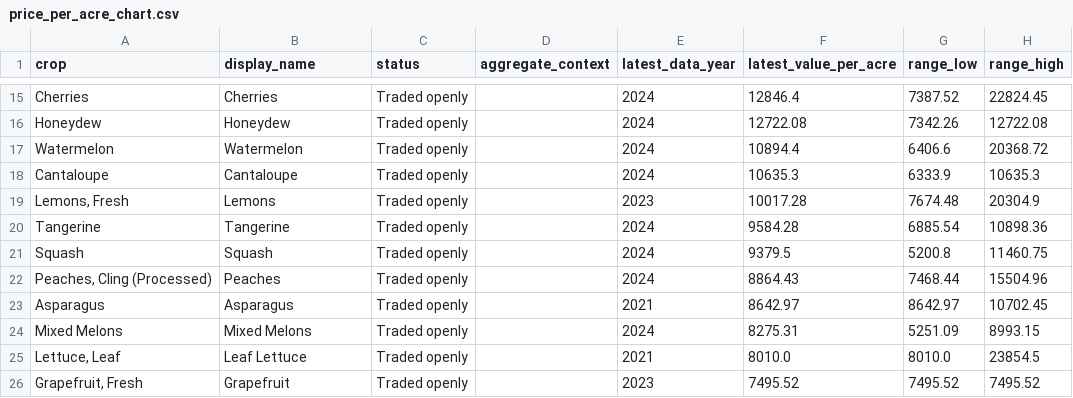
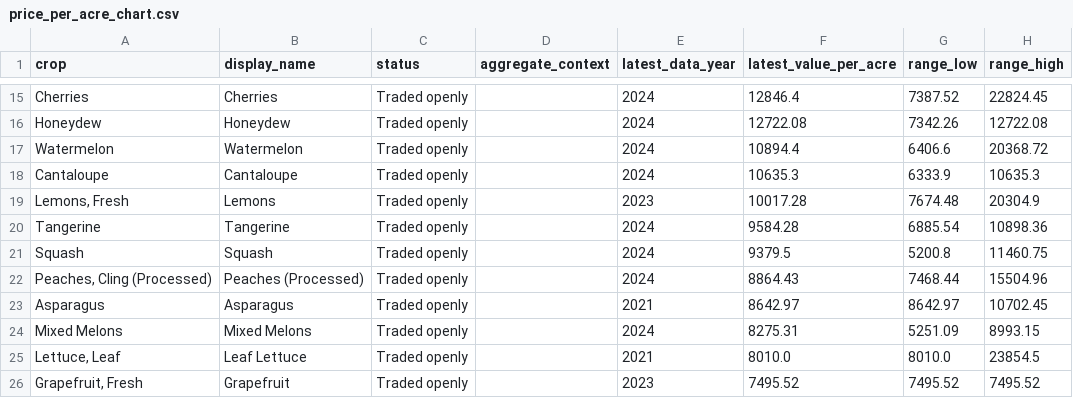
Before and after one commit to adriancuevas92-ops/ainatotable, a CSV file: data/price_per_acre_chart.csv, drawn as a sheet; only a part is shown, gaps mark what is left out; the diff covers the shown part only; the diff names each change by its address in the sheet, - before the commit and + after, or states it on an @@ line.

```diff
--- a/data/price_per_acre_chart.csv
+++ b/data/price_per_acre_chart.csv
-B22 (display_name): Peaches
+B22 (display_name): Peaches (Processed)
```
Also changed, not shown: 3 removed rows and 1 edited cell elsewhere in this file.
